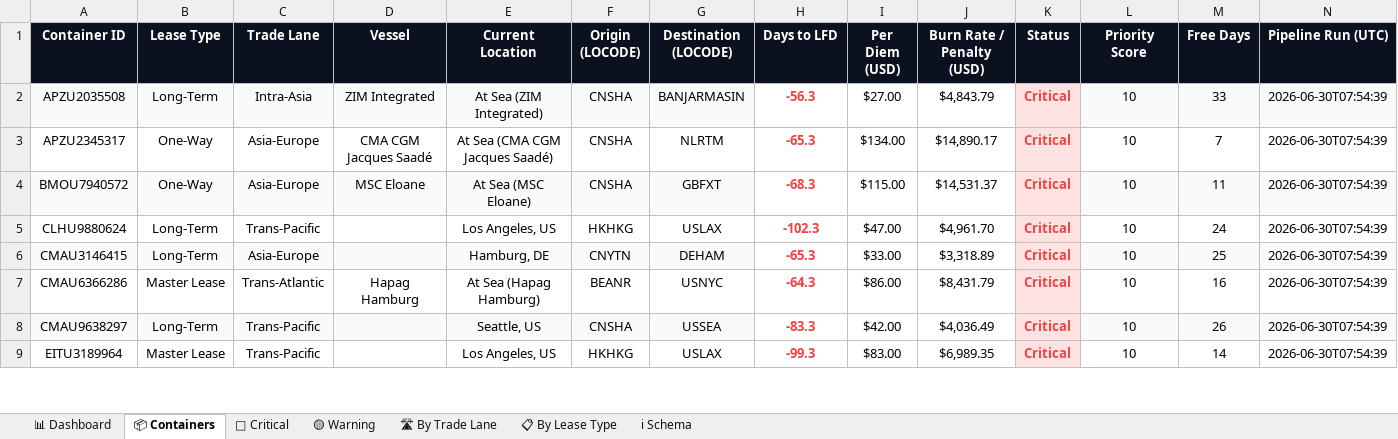
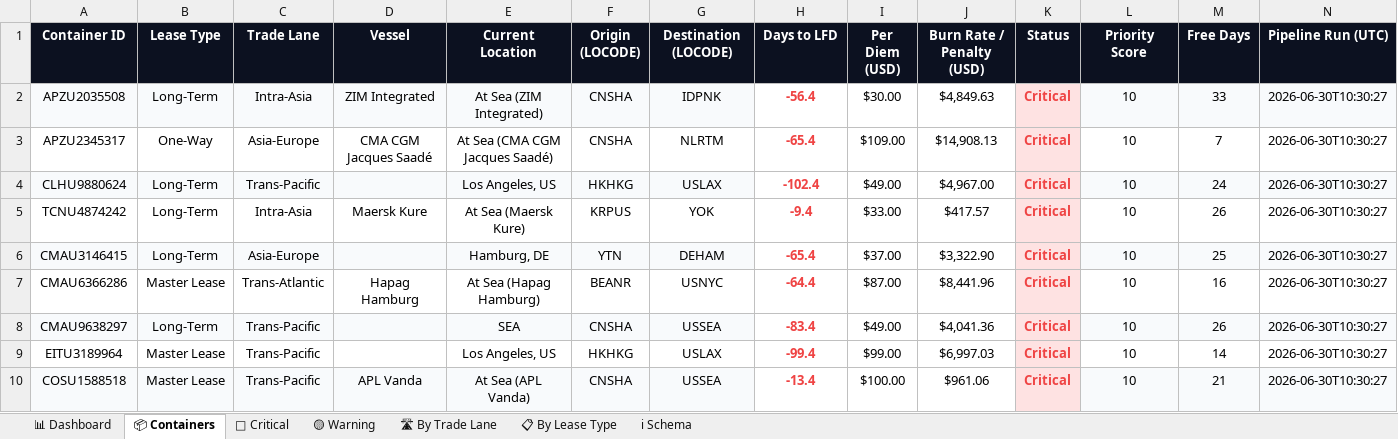
Before and after one commit to rahulmistry18/Reposea_container_optimizer, an Excel workbook: data/exports/reposea_report.xlsx, sheet 📦 Containers, drawn as a sheet; only a part is shown; values as stored, in another font and other column widths than the file's, no borders; table styles not drawn; removed rows and columns are numbered as before the commit, all else as after; the diff covers the shown part only; the diff names each change by its address in the sheet, - before the commit and + after, or states it on an @@ line.

Commit message:
chore(data): pipeline run 2026-06-30T02:30:28Z [skip ci]

```diff
--- a/data/exports/reposea_report.xlsx (sheet 📦 Containers)
+++ b/data/exports/reposea_report.xlsx (sheet 📦 Containers)
-G2 (Destination (LOCODE)): BANJARMASIN
+G2 (Destination (LOCODE)): IDPNK
-H2 (Days to LFD): -56.3
+H2 (Days to LFD): -56.4
-I2 (Per Diem (USD)): $27.00
+I2 (Per Diem (USD)): $30.00
-J2 (Burn Rate / Penalty (USD)): $4,843.79
+J2 (Burn Rate / Penalty (USD)): $4,849.63
-N2:N3 (Pipeline Run (UTC)): 2026-06-30T07:54:39
+N2:N3 (Pipeline Run (UTC)): 2026-06-30T10:30:27
-H3 (Days to LFD): -65.3
+H3 (Days to LFD): -65.4
-I3 (Per Diem (USD)): $134.00
+I3 (Per Diem (USD)): $109.00
-J3 (Burn Rate / Penalty (USD)): $14,890.17
+J3 (Burn Rate / Penalty (USD)): $14,908.13
-row 4: BMOU7940572 | One-Way | Asia-Europe | MSC Eloane | At Sea (MSC Eloane) | CNSHA | GBFXT | -68.3 | $115.00 | $14,531.37 | Critical | 10 | 11 | 2026-06-30T07:54:39
-A4:G4 fill: none
+A4:G4 fill: #F8FAFC
-H4 (Days to LFD): -102.3
+H4 (Days to LFD): -102.4
-I4 (Per Diem (USD)): $47.00
+I4 (Per Diem (USD)): $49.00
-J4 (Burn Rate / Penalty (USD)): $4,961.70
+J4 (Burn Rate / Penalty (USD)): $4,967.00
-L4:N4 fill: none
+L4:N4 fill: #F8FAFC
-N4 (Pipeline Run (UTC)): 2026-06-30T07:54:39
+N4 (Pipeline Run (UTC)): 2026-06-30T10:30:27
+row 5: TCNU4874242 | Long-Term | Intra-Asia | Maersk Kure | At Sea (Maersk Kure) | KRPUS | YOK | -9.4 | $33.00 | $417.57 | Critical | 10 | 26 | 2026-06-30T10:30:27
-F6 (Origin (LOCODE)): CNYTN
+F6 (Origin (LOCODE)): YTN
-H6 (Days to LFD): -65.3
+H6 (Days to LFD): -65.4
-I6 (Per Diem (USD)): $33.00
+I6 (Per Diem (USD)): $37.00
-J6 (Burn Rate / Penalty (USD)): $3,318.89
+J6 (Burn Rate / Penalty (USD)): $3,322.90
-N6:N9 (Pipeline Run (UTC)): 2026-06-30T07:54:39
+N6:N9 (Pipeline Run (UTC)): 2026-06-30T10:30:27
-H7 (Days to LFD): -64.3
+H7 (Days to LFD): -64.4
-I7 (Per Diem (USD)): $86.00
+I7 (Per Diem (USD)): $87.00
-J7 (Burn Rate / Penalty (USD)): $8,431.79
+J7 (Burn Rate / Penalty (USD)): $8,441.96
-E8 (Current Location): Seattle, US
+E8 (Current Location): SEA
-H8 (Days to LFD): -83.3
+H8 (Days to LFD): -83.4
-I8 (Per Diem (USD)): $42.00
+I8 (Per Diem (USD)): $49.00
-J8 (Burn Rate / Penalty (USD)): $4,036.49
+J8 (Burn Rate / Penalty (USD)): $4,041.36
-H9 (Days to LFD): -99.3
+H9 (Days to LFD): -99.4
-I9 (Per Diem (USD)): $83.00
+I9 (Per Diem (USD)): $99.00
-J9 (Burn Rate / Penalty (USD)): $6,989.35
+J9 (Burn Rate / Penalty (USD)): $6,997.03
+row 10: COSU1588518 | Master Lease | Trans-Pacific | APL Vanda | At Sea (APL Vanda) | CNSHA | USSEA | -13.4 | $100.00 | $961.06 | Critical | 10 | 21 | 2026-06-30T10:30:27
```
Also changed, not shown: 17 added rows, 18 removed rows, 35 edited cells and cell formats elsewhere in this sheet, sheet 🔴 Critical, sheet 🛣 By Trade Lane, sheet 📊 Dashboard, sheet 📋 By Lease Type, 7 other files.
